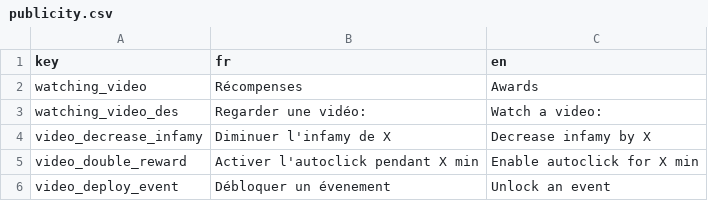
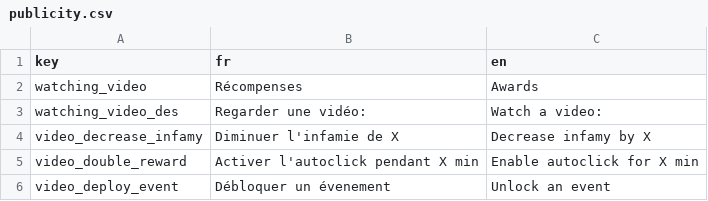
Before and after one commit to Proksimas/HackerIDLE, a CSV file: hackeridle/Game/Translations/publicity.csv, drawn as a sheet.

Commit message:
fix syntax publicity

```diff
--- a/hackeridle/Game/Translations/publicity.csv
+++ b/hackeridle/Game/Translations/publicity.csv
@@ -3,3 +3,3 @@ watching_video;Récompenses;Awards
 watching_video_des;Regarder une vidéo:;Watch a video:
-video_decrease_infamy;Diminuer l'infamy de X;Decrease infamy by X
+video_decrease_infamy;Diminuer l'infamie de X;Decrease infamy by X
 video_double_reward;Activer l'autoclick pendant X min;Enable autoclick for X min
```
Also changed, not shown: 2 other files.
